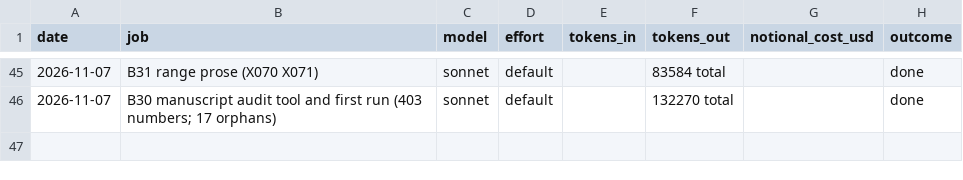
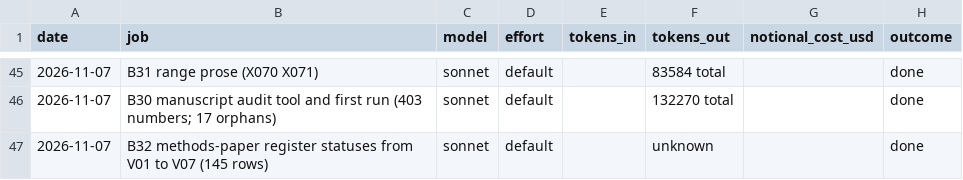
Before and after one commit to MurrayLane/carrying-capacity-dashboard, a CSV file: qa/spend.csv, drawn as a sheet; only a part is shown, gaps mark what is left out.

```diff
--- a/qa/spend.csv
+++ b/qa/spend.csv
@@ -46 +46,2 @@ date,job,model,effort,tokens_in,tokens_out,notional_cost_usd,outcome
 2026-11-07,B30 manuscript audit tool and first run (403 numbers; 17 orphans),sonnet,default,,132270 total,,done
+2026-11-07,B32 methods-paper register statuses from V01 to V07 (145 rows),sonnet,default,,unknown,,done
```
Also changed, not shown: qa/claims_register.csv, 1 other file.
